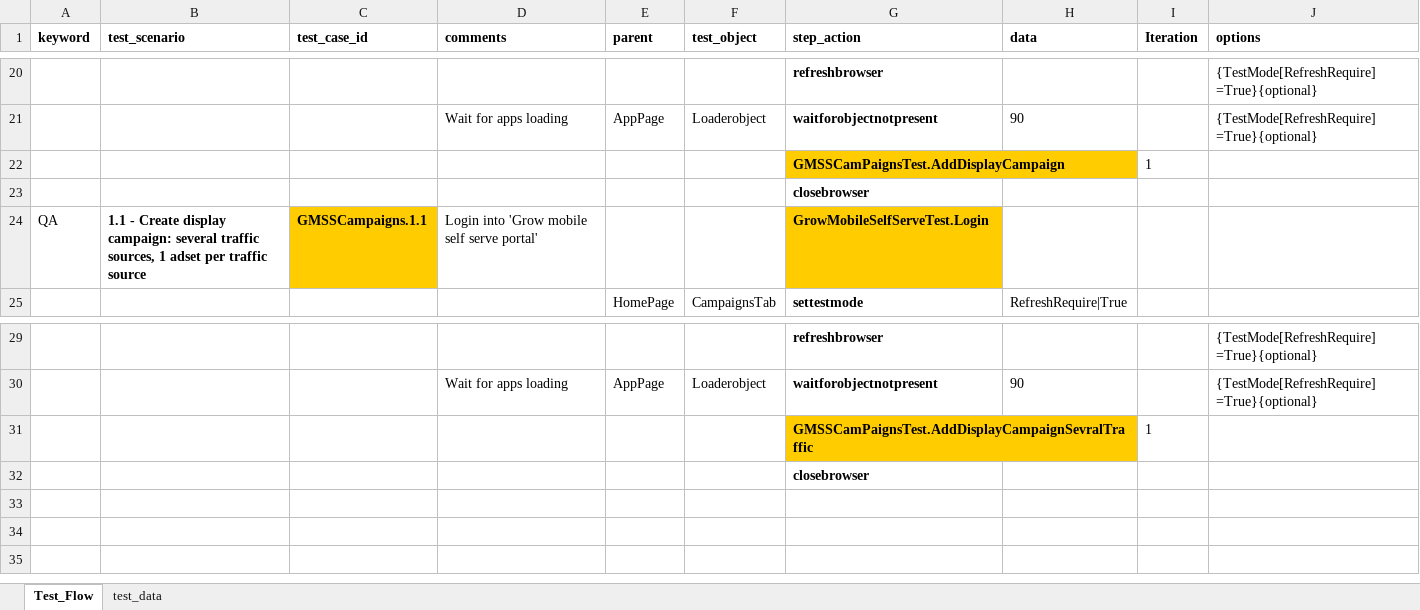
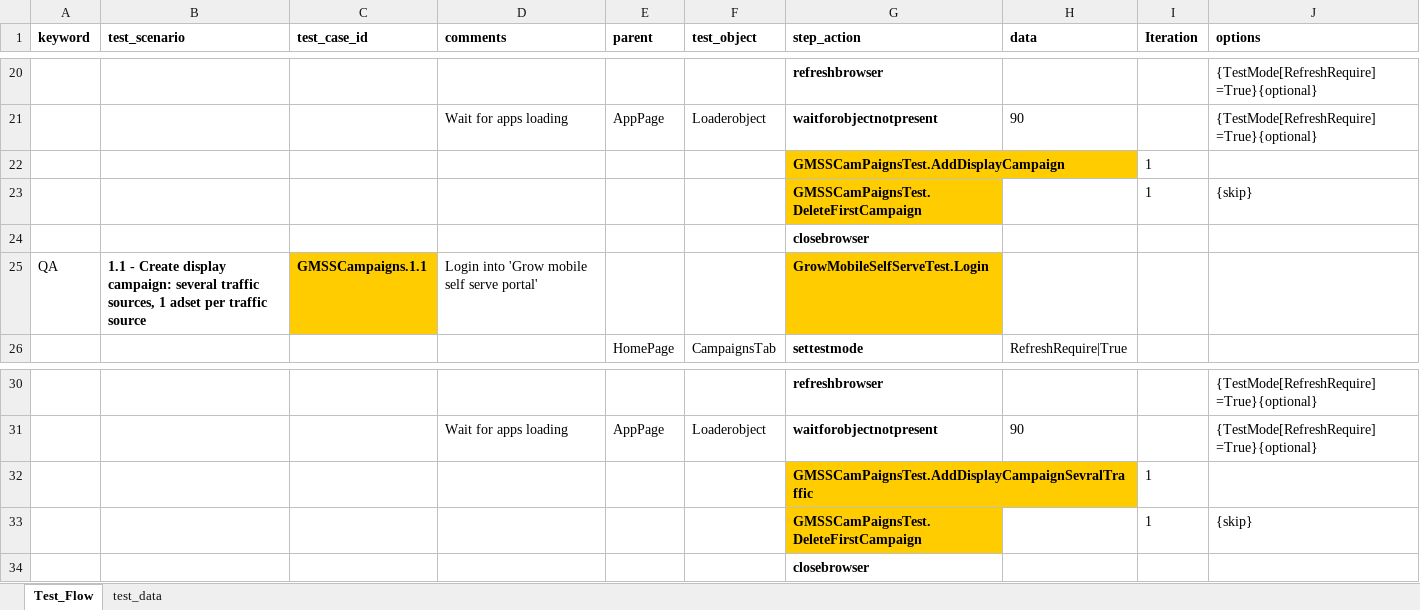
Before and after one commit to paramtft/GrowMobileAutomation, an Excel workbook: TestCases/GMSSCampaigns.xlsx, sheet Test_Flow, drawn as a sheet; only a part is shown, gaps mark what is left out; values as stored, in another font and other column widths than the file's, no borders; the diff names each change by its address in the sheet, - before the commit and + after, or states it on an @@ line.

Commit message:
Modify Test Cases : Apps Module
TC : 1.54 - Unwanted steps deleted > Changes in main test case sheet
TC : 1.26 - stabilized more fixes  > Changes in Common sheet

```diff
--- a/TestCases/GMSSCampaigns.xlsx (sheet Test_Flow)
+++ b/TestCases/GMSSCampaigns.xlsx (sheet Test_Flow)
+row 23:  |  |  |  |  |  | GMSSCamPaignsTest.DeleteFirstCampaign |  | 1 | {skip}
+row 33:  |  |  |  |  |  | GMSSCamPaignsTest.DeleteFirstCampaign |  | 1 | {skip}
```
Also changed, not shown: ObjectRepository/ObjectRepository.xlsx, TestCases/Common.xlsx.
